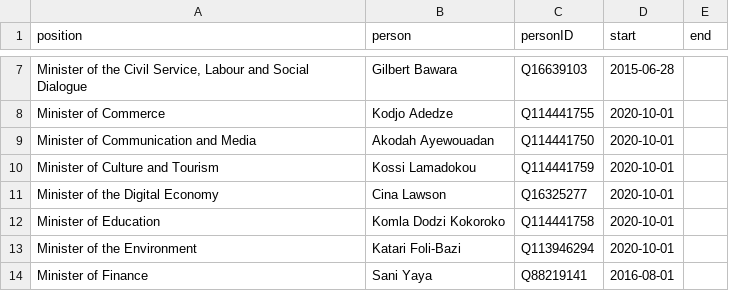
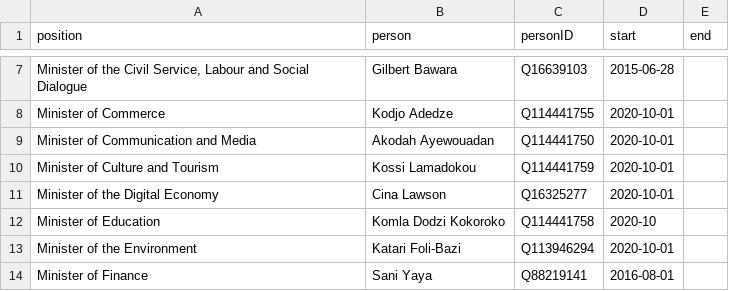
Before and after one commit to every-politician-scrapers/togo, a CSV file: html/current.csv, drawn as a sheet; only a part is shown, gaps mark what is left out.

```diff
--- a/html/current.csv
+++ b/html/current.csv
@@ -11,3 +11,3 @@ Minister of Culture and Tourism,Kossi Lamadokou,Q114441759,2020-10-01,
 Minister of the Digital Economy,Cina Lawson,Q16325277,2020-10-01,
-Minister of Education,Komla Dodzi Kokoroko,Q114441758,2020-10-01,
+Minister of Education,Komla Dodzi Kokoroko,Q114441758,2020-10,
 Minister of the Environment,Katari Foli-Bazi,Q113946294,2020-10-01,
```
Also changed, not shown: html/bio.csv, html/holders21.csv, 1 other file.
